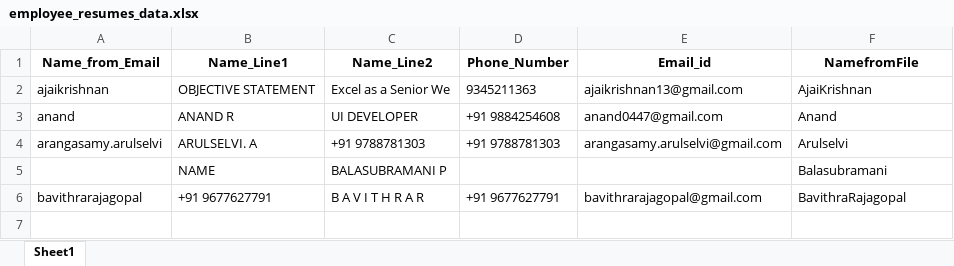
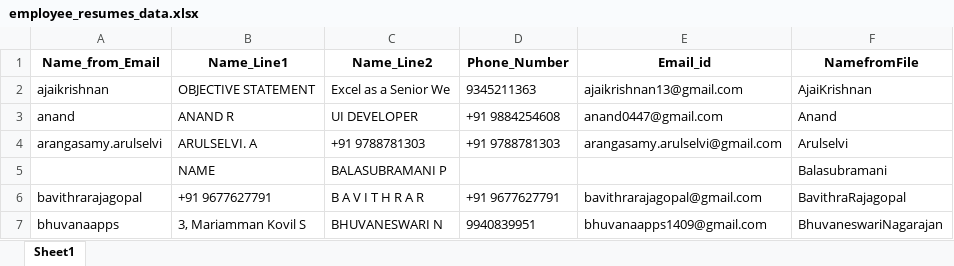
Before and after one commit to dastagirig1996/ReadResumesProject, an Excel workbook: EmployeeResumeRead/employee_resumes_data.xlsx, sheet Sheet1, drawn as a sheet; values as stored, in another font and other column widths than the file's, no borders; the diff names each change by its address in the sheet, - before the commit and + after, or states it on an @@ line.

```diff
--- a/EmployeeResumeRead/employee_resumes_data.xlsx (sheet Sheet1)
+++ b/EmployeeResumeRead/employee_resumes_data.xlsx (sheet Sheet1)
+row 7: bhuvanaapps | 3, Mariamman Kovil S | BHUVANESWARI N | 9940839951 | bhuvanaapps1409@gmail.com | BhuvaneswariNagarajan
```
Also changed, not shown: EmployeeResumeRead/merged_excels.xlsx, 6 other files.
